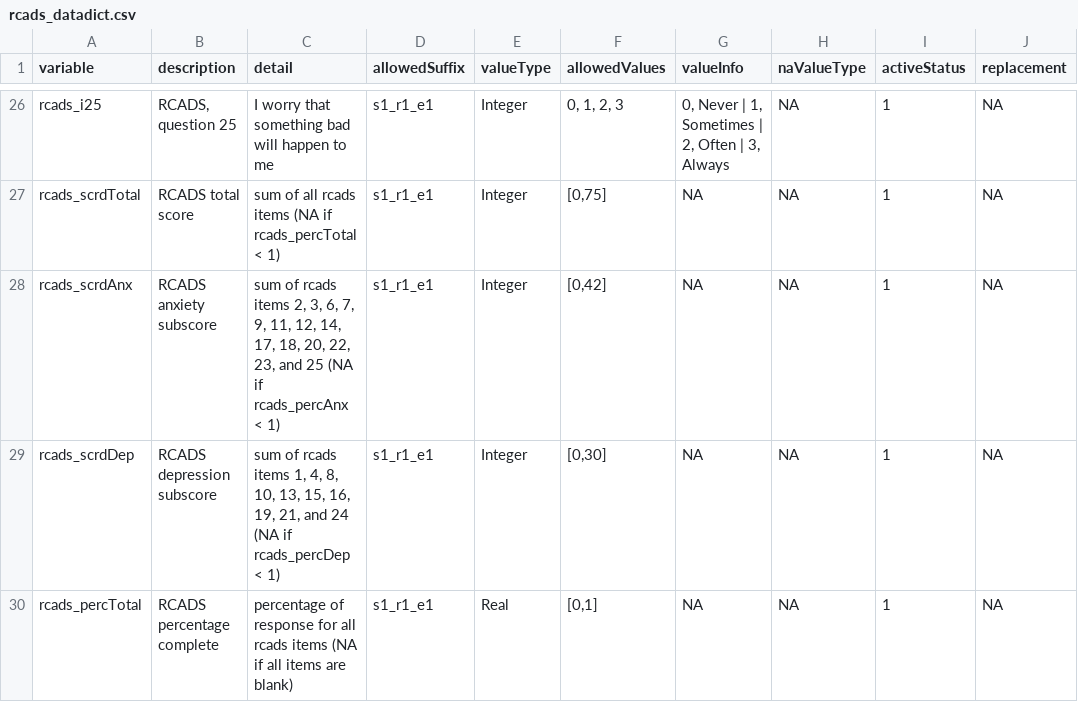
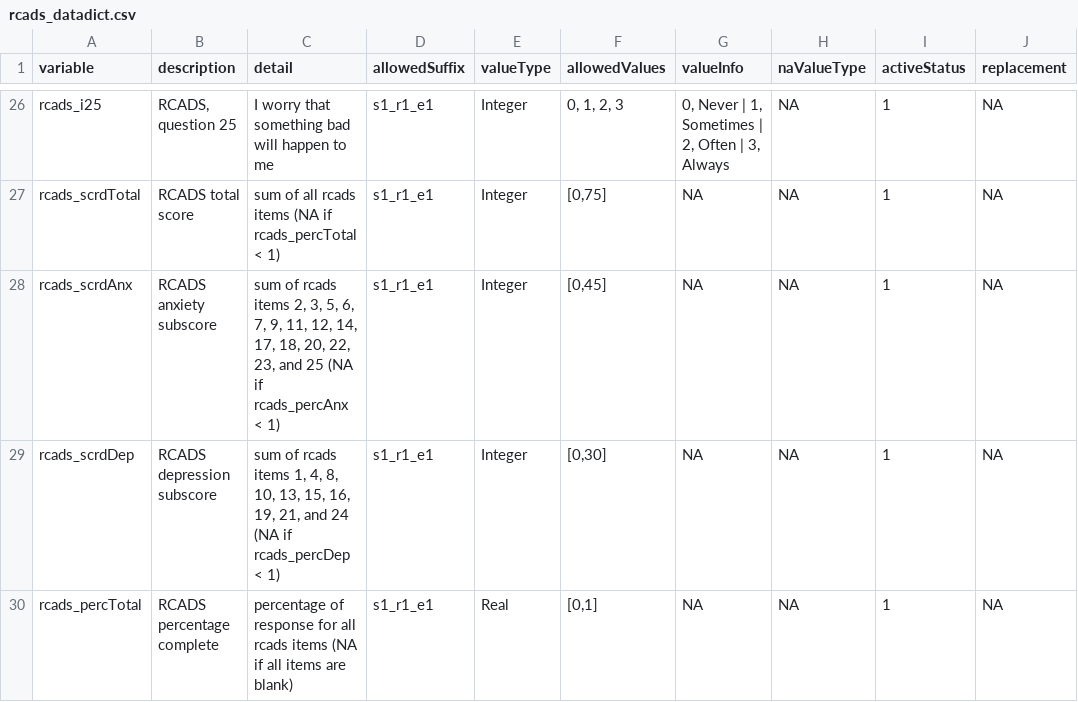
Before and after one commit to davhunt/instruments, a CSV file: rcads/rcads_datadict.csv, drawn as a sheet; only a part is shown, gaps mark what is left out; the diff names each change by its address in the sheet, - before the commit and + after, or states it on an @@ line.

Commit message:
Update rcads scoring

```diff
--- a/rcads/rcads_datadict.csv
+++ b/rcads/rcads_datadict.csv
-C28 (detail): …2, 3, 6, 7,…
+C28 (detail): …2, 3, 5, 6, 7,…
-F28 (allowedValues): [0,42]
+F28 (allowedValues): [0,45]
```
Also changed, not shown: 1 other file.
